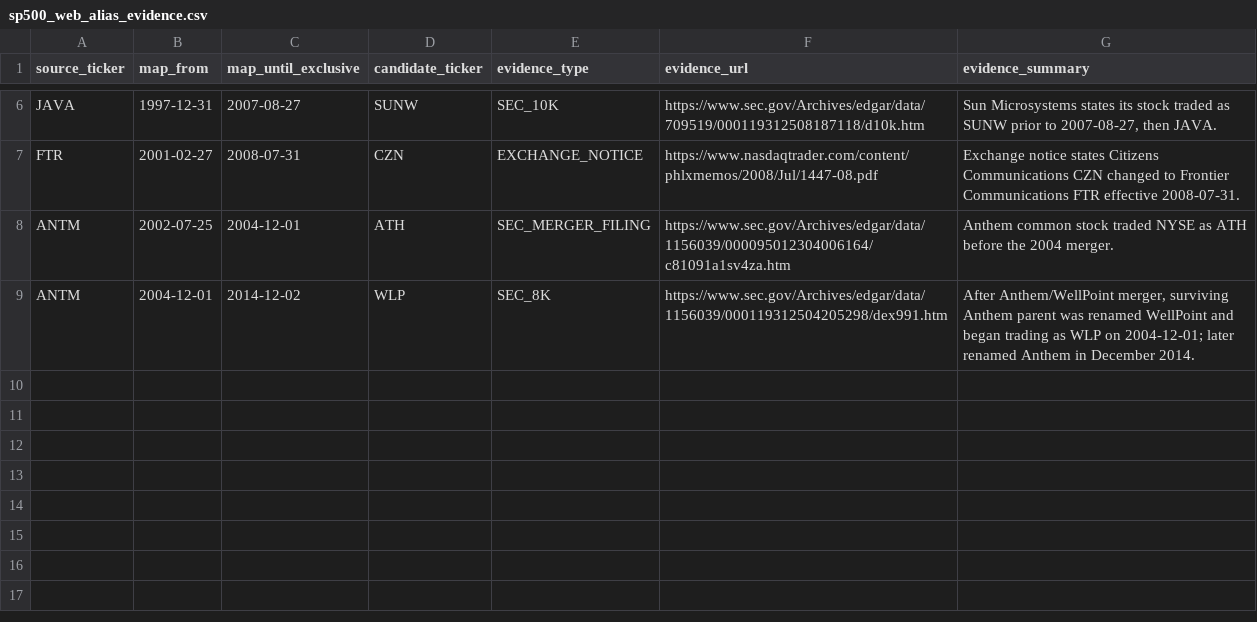
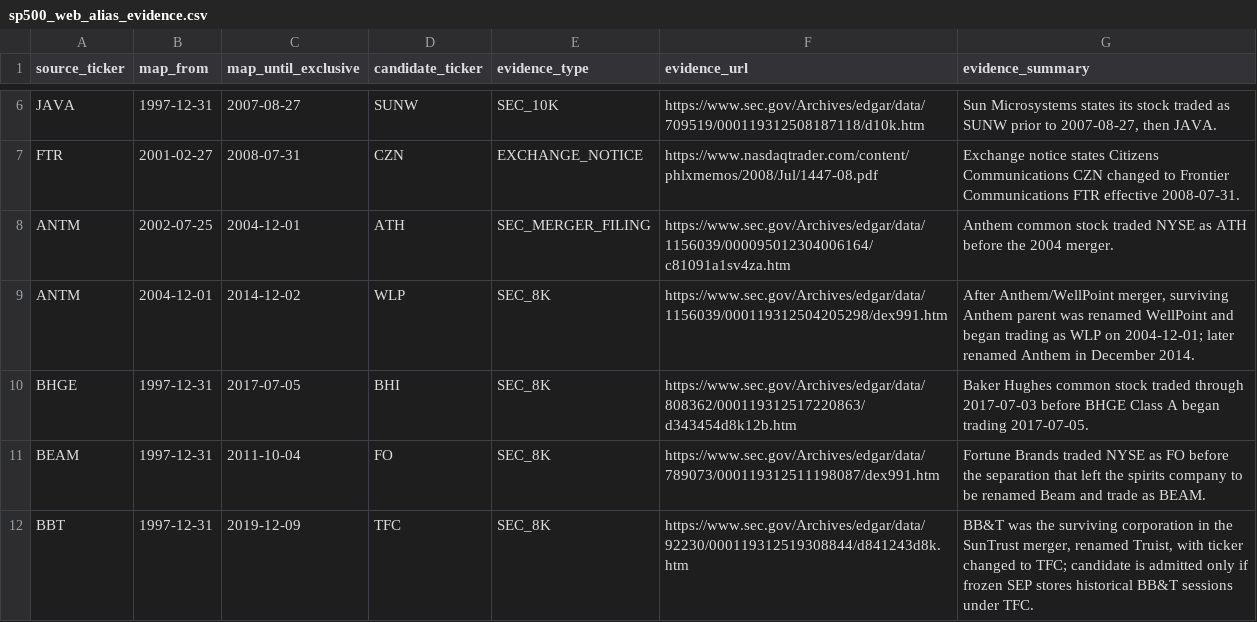
Before and after one commit to flabber1835/stocker, a CSV file: backtester/data/sp500_web_alias_evidence.csv, drawn as a sheet; only a part is shown, gaps mark what is left out.

Commit message:
data(backtester): expand web-proven S&P alias evidence

```diff
--- a/backtester/data/sp500_web_alias_evidence.csv
+++ b/backtester/data/sp500_web_alias_evidence.csv
@@ -9 +9,4 @@ ANTM,2002-07-25,2004-12-01,ATH,SEC_MERGER_FILING,https://www.sec.gov/Archives/ed
 ANTM,2004-12-01,2014-12-02,WLP,SEC_8K,https://www.sec.gov/Archives/edgar/data/1156039/000119312504205298/dex991.htm,"After Anthem/WellPoint merger, surviving Anthem parent was renamed WellPoint and began trading as WLP on 2004-12-01; later renamed Anthem in December 2014."
+BHGE,1997-12-31,2017-07-05,BHI,SEC_8K,https://www.sec.gov/Archives/edgar/data/808362/000119312517220863/d343454d8k12b.htm,"Baker Hughes common stock traded through 2017-07-03 before BHGE Class A began trading 2017-07-05."
+BEAM,1997-12-31,2011-10-04,FO,SEC_8K,https://www.sec.gov/Archives/edgar/data/789073/000119312511198087/dex991.htm,"Fortune Brands traded NYSE as FO before the separation that left the spirits company to be renamed Beam and trade as BEAM."
+BBT,1997-12-31,2019-12-09,TFC,SEC_8K,https://www.sec.gov/Archives/edgar/data/92230/000119312519308844/d841243d8k.htm,"BB&T was the surviving corporation in the SunTrust merger, renamed Truist, with ticker changed to TFC; candidate is admitted only if frozen SEP stores historical BB&T sessions under TFC."
```
